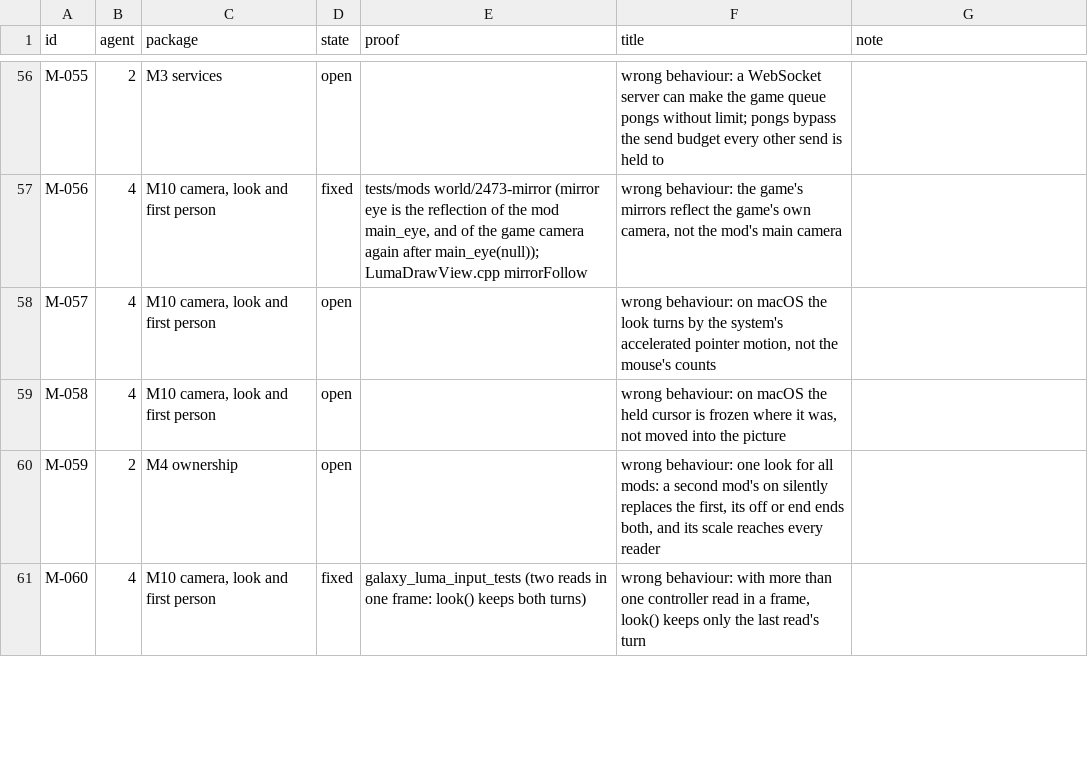
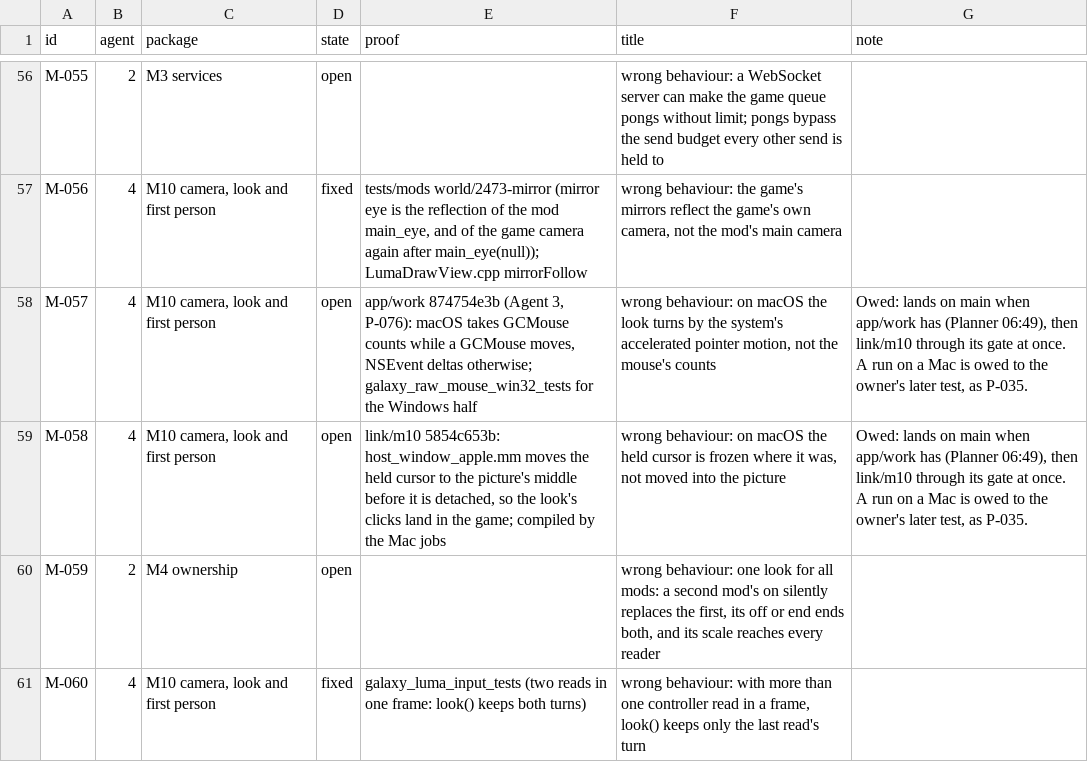
Before and after one commit to keepvaibin/nebula, a TSV file: docs/plan/ledger.tsv, drawn as a sheet; only a part is shown, gaps mark what is left out; the diff covers the shown part only.

Commit message:
Agent 4 hand-over; rows M-057 to M-069 say what each holds and owes
Owner stop order of 08:22. docs/plan/HANDOVER-AGENT-4.md for Agent 1.
ledger.tsv: M-057, M-058, M-061, M-062, M-063, M-069 filled; N-4075 closed
(run 44334406274 green on 82ff9390a).

```diff
--- a/docs/plan/ledger.tsv
+++ b/docs/plan/ledger.tsv
@@ -57,4 +57,4 @@ M-055	2	M3 services	open		wrong behaviour: a WebSocket server can make the game
 M-056	4	M10 camera, look and first person	fixed	tests/mods world/2473-mirror (mirror eye is the reflection of the mod main_eye, and of the game camera again after main_eye(null)); LumaDrawView.cpp mirrorFollow	wrong behaviour: the game's mirrors reflect the game's own camera, not the mod's main camera	
-M-057	4	M10 camera, look and first person	open		wrong behaviour: on macOS the look turns by the system's accelerated pointer motion, not the mouse's counts	
-M-058	4	M10 camera, look and first person	open		wrong behaviour: on macOS the held cursor is frozen where it was, not moved into the picture	
+M-057	4	M10 camera, look and first person	open	app/work 874754e3b (Agent 3, P-076): macOS takes GCMouse counts while a GCMouse moves, NSEvent deltas otherwise; galaxy_raw_mouse_win32_tests for the Windows half	wrong behaviour: on macOS the look turns by the system's accelerated pointer motion, not the mouse's counts	Owed: lands on main when app/work has (Planner 06:49), then link/m10 through its gate at once. A run on a Mac is owed to the owner's later test, as P-035.
+M-058	4	M10 camera, look and first person	open	link/m10 5854c653b: host_window_apple.mm moves the held cursor to the picture's middle before it is detached, so the look's clicks land in the game; compiled by the Mac jobs	wrong behaviour: on macOS the held cursor is frozen where it was, not moved into the picture	Owed: lands on main when app/work has (Planner 06:49), then link/m10 through its gate at once. A run on a Mac is owed to the owner's later test, as P-035.
 M-059	2	M4 ownership	open		wrong behaviour: one look for all mods: a second mod's on silently replaces the first, its off or end ends both, and its scale reaches every reader	
```
Also changed, not shown: 10 edited cells elsewhere in this file, 1 other file.
